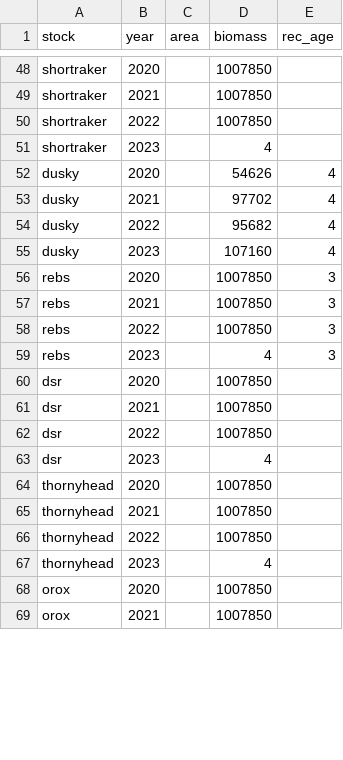
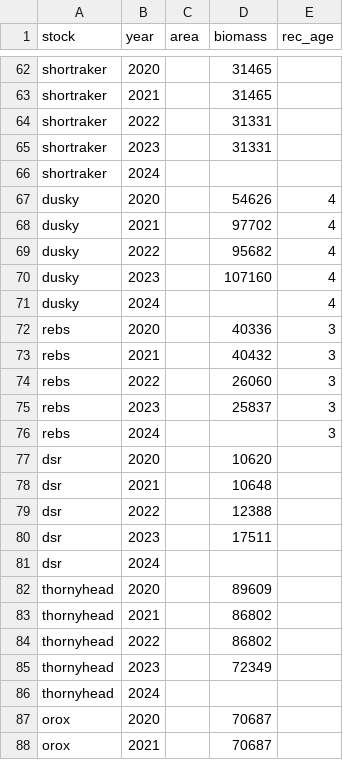
Before and after one commit to BenWilliams-NOAA/goa_summary, a CSV file: goa_summary/data/bio.csv, drawn as a sheet; only a part is shown, gaps mark what is left out; addresses are those after the commit; the diff covers the shown part only; the diff names each change by its address in the sheet, - before the commit and + after, or states it on an @@ line.

```diff
--- a/goa_summary/data/bio.csv
+++ b/goa_summary/data/bio.csv
-D62:D63 (biomass): 1007850
+D62:D63 (biomass): 31465
-D64 (biomass): 1007850
+D64 (biomass): 31331
-D65 (biomass): 4
+D65 (biomass): 31331
+row 66: shortraker | 2024
+row 71: dusky | 2024 |  |  | 4
-D72 (biomass): 1007850
+D72 (biomass): 40336
-D73 (biomass): 1007850
+D73 (biomass): 40432
-D74 (biomass): 1007850
+D74 (biomass): 26060
-D75 (biomass): 4
+D75 (biomass): 25837
+row 76: rebs | 2024 |  |  | 3
-D77 (biomass): 1007850
+D77 (biomass): 10620
-D78 (biomass): 1007850
+D78 (biomass): 10648
-D79 (biomass): 1007850
+D79 (biomass): 12388
-D80 (biomass): 4
+D80 (biomass): 17511
+row 81: dsr | 2024
-D82 (biomass): 1007850
+D82 (biomass): 89609
-D83:D84 (biomass): 1007850
+D83:D84 (biomass): 86802
-D85 (biomass): 4
+D85 (biomass): 72349
+row 86: thornyhead | 2024
-D87:D88 (biomass): 1007850
+D87:D88 (biomass): 70687
```
Also changed, not shown: 21 added rows and 64 edited cells elsewhere in this file, 2 other files.
